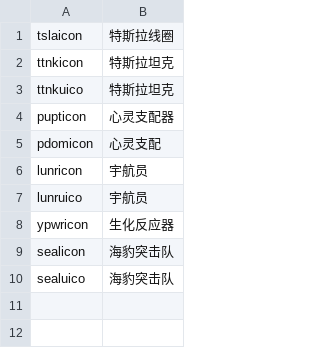
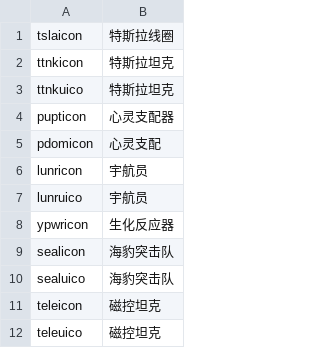
Before and after one commit to Translate-with-LOVE/Ra2-zh_hans-main, a CSV file: cameo/titleMap.csv, drawn as a sheet.

Commit message:
磁电坦克=>磁控坦克

```diff
--- a/cameo/titleMap.csv
+++ b/cameo/titleMap.csv
@@ -10 +10,3 @@ sealicon,海豹突击队
 sealuico,海豹突击队
+teleicon,磁控坦克
+teleuico,磁控坦克
```
Also changed, not shown: 2 other files.
